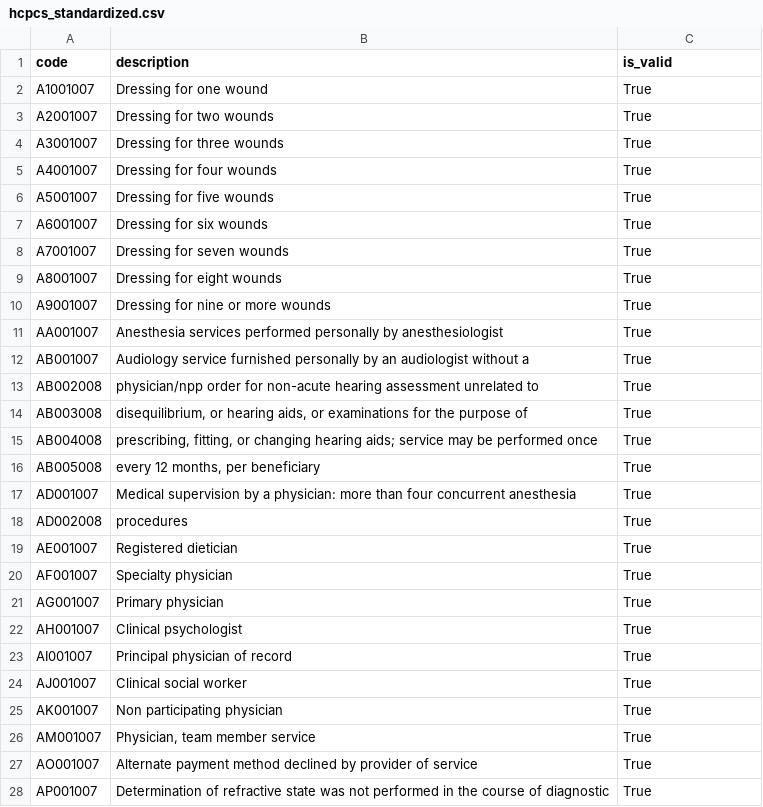
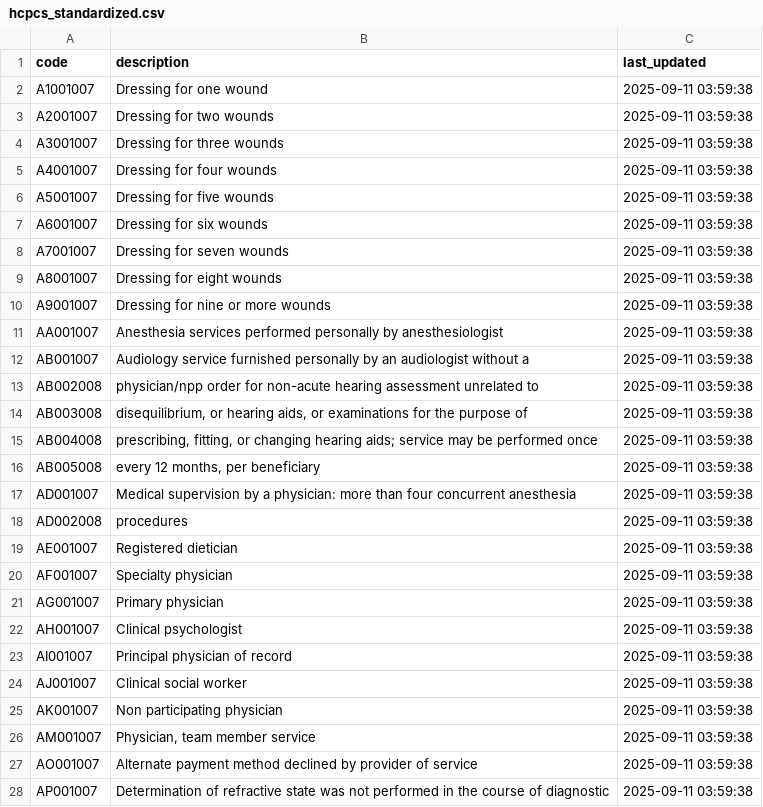
Before and after one commit to jonathanjafari/medical-codex-pipeline, a CSV file: output/csv/hcpcs_standardized.csv, drawn as a sheet; only a part is shown; the diff covers the shown part only.

```diff
--- a/output/csv/hcpcs_standardized.csv
+++ b/output/csv/hcpcs_standardized.csv
@@ -1,28 +1,28 @@
-code,description,is_valid
-A1001007,Dressing for one wound,True
-A2001007,Dressing for two wounds,True
-A3001007,Dressing for three wounds,True
-A4001007,Dressing for four wounds,True
-A5001007,Dressing for five wounds,True
-A6001007,Dressing for six wounds,True
-A7001007,Dressing for seven wounds,True
-A8001007,Dressing for eight wounds,True
-A9001007,Dressing for nine or more wounds,True
-AA001007,Anesthesia services performed personally by anesthesiologist,True
-AB001007,Audiology service furnished personally by an audiologist without a,True
-AB002008,physician/npp order for non-acute hearing assessment unrelated to,True
-AB003008,"disequilibrium, or hearing aids, or examinations for the purpose of",True
-AB004008,"prescribing, fitting, or changing hearing aids; service may be performed once",True
-AB005008,"every 12 months, per beneficiary",True
-AD001007,Medical supervision by a physician: more than four concurrent anesthesia,True
-AD002008,procedures,True
-AE001007,Registered dietician,True
-AF001007,Specialty physician,True
-AG001007,Primary physician,True
-AH001007,Clinical psychologist,True
-AI001007,Principal physician of record,True
-AJ001007,Clinical social worker,True
-AK001007,Non participating physician,True
-AM001007,"Physician, team member service",True
-AO001007,Alternate payment method declined by provider of service,True
-AP001007,Determination of refractive state was not performed in the course of diagnostic,True
+code,description,last_updated
+A1001007,Dressing for one wound,2025-09-11 03:59:38
+A2001007,Dressing for two wounds,2025-09-11 03:59:38
+A3001007,Dressing for three wounds,2025-09-11 03:59:38
+A4001007,Dressing for four wounds,2025-09-11 03:59:38
+A5001007,Dressing for five wounds,2025-09-11 03:59:38
+A6001007,Dressing for six wounds,2025-09-11 03:59:38
+A7001007,Dressing for seven wounds,2025-09-11 03:59:38
+A8001007,Dressing for eight wounds,2025-09-11 03:59:38
+A9001007,Dressing for nine or more wounds,2025-09-11 03:59:38
+AA001007,Anesthesia services performed personally by anesthesiologist,2025-09-11 03:59:38
+AB001007,Audiology service furnished personally by an audiologist without a,2025-09-11 03:59:38
+AB002008,physician/npp order for non-acute hearing assessment unrelated to,2025-09-11 03:59:38
+AB003008,"disequilibrium, or hearing aids, or examinations for the purpose of",2025-09-11 03:59:38
+AB004008,"prescribing, fitting, or changing hearing aids; service may be performed once",2025-09-11 03:59:38
+AB005008,"every 12 months, per beneficiary",2025-09-11 03:59:38
+AD001007,Medical supervision by a physician: more than four concurrent anesthesia,2025-09-11 03:59:38
+AD002008,procedures,2025-09-11 03:59:38
+AE001007,Registered dietician,2025-09-11 03:59:38
+AF001007,Specialty physician,2025-09-11 03:59:38
+AG001007,Primary physician,2025-09-11 03:59:38
+AH001007,Clinical psychologist,2025-09-11 03:59:38
+AI001007,Principal physician of record,2025-09-11 03:59:38
+AJ001007,Clinical social worker,2025-09-11 03:59:38
+AK001007,Non participating physician,2025-09-11 03:59:38
+AM001007,"Physician, team member service",2025-09-11 03:59:38
+AO001007,Alternate payment method declined by provider of service,2025-09-11 03:59:38
+AP001007,Determination of refractive state was not performed in the course of diagnostic,2025-09-11 03:59:38
```
Also changed, not shown: 73 edited cells elsewhere in this file, output/csv/icd10cm_standardized.csv, output/csv/icd10who_standardized.csv, 11 other files.
